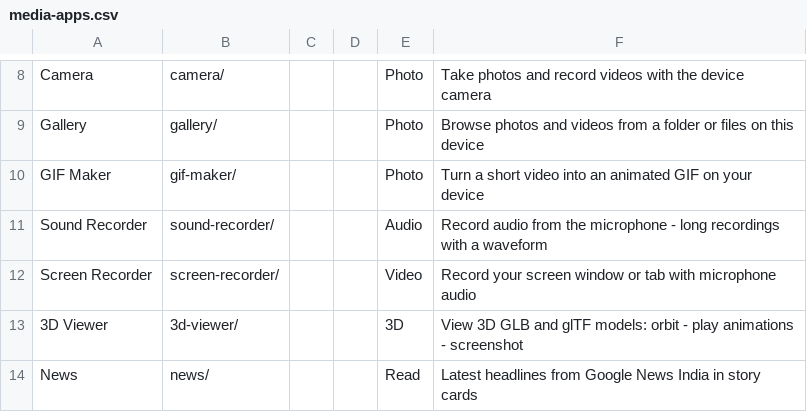
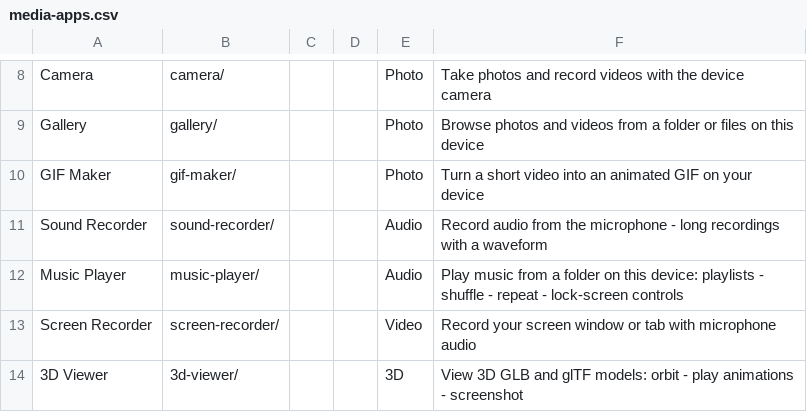
Before and after one commit to jor-teron/sites, a CSV file: apps/media/media-apps.csv, drawn as a sheet; only a part is shown, gaps mark what is left out; the shorter side is filled out with more unchanged rows; the diff names each change by its address in the sheet, - before the commit and + after, or states it on an @@ line.

Commit message:
MP1: Music Player (Media → Audio) + apps/media/shared-media/media_files.js
Folder/files opening (remembered handle), light ID3 reader, sort/search, one Audio element,
shuffle/repeat/seek/volume, playlists, resume, Media Session, keys, optional level bar.
CSV row + catalog regen, doc 1.33. No build bump.

```diff
--- a/apps/media/media-apps.csv
+++ b/apps/media/media-apps.csv
+row 12: Music Player | music-player/ |  |  | Audio | Play music from a folder on this device: playlists - shuffle - repeat - lock-screen controls
```
Also changed, not shown: 13 other files.
